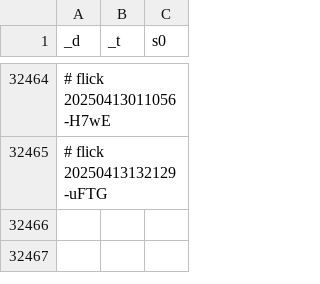
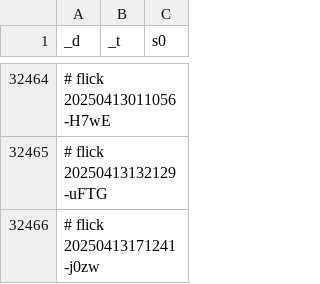
Before and after one commit to abikesa/hologram, a CSV file: kitabo/ensi/testbin/test3/assets/csv/don_mort_s0_overall.csv, drawn as a sheet; only a part is shown, gaps mark what is left out; the diff names each change by its address in the sheet, - before the commit and + after, or states it on an @@ line.

Commit message:
kitabo/ensi/testbin/test3/assets/csv/don_mort_s0_overall.csv

```diff
--- a/kitabo/ensi/testbin/test3/assets/csv/don_mort_s0_overall.csv
+++ b/kitabo/ensi/testbin/test3/assets/csv/don_mort_s0_overall.csv
+row 32466: # flick 20250413171241-j0zw
```
